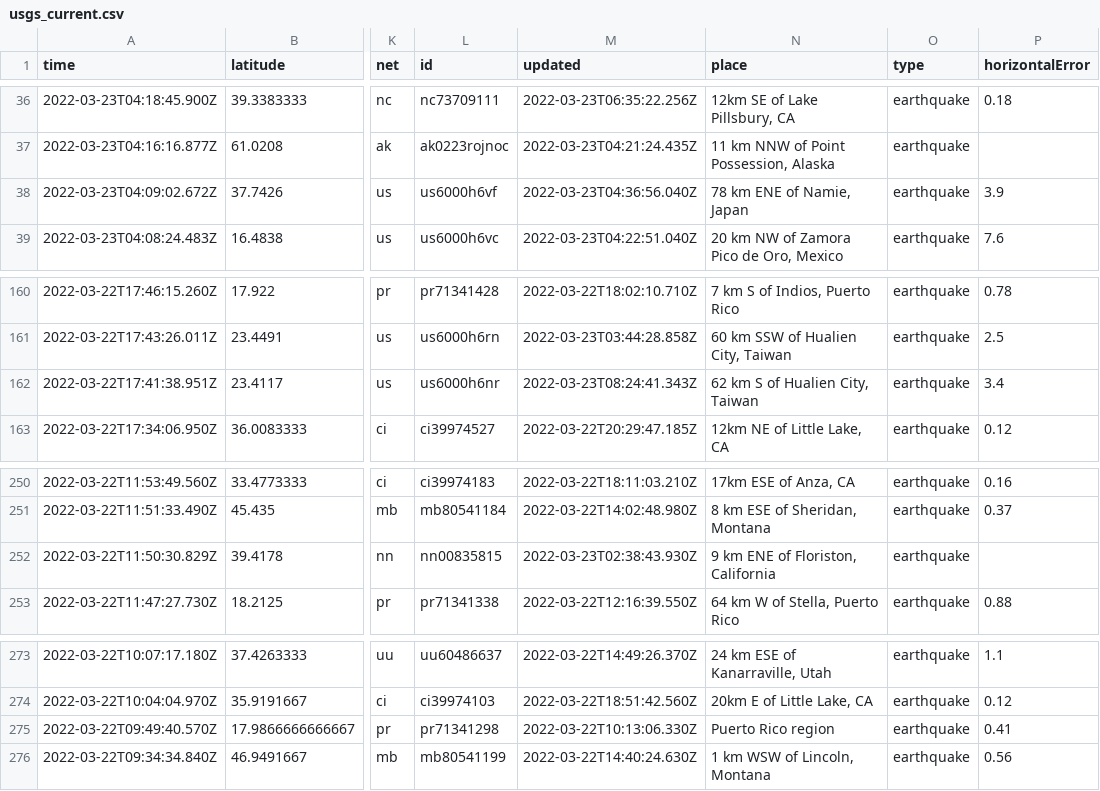
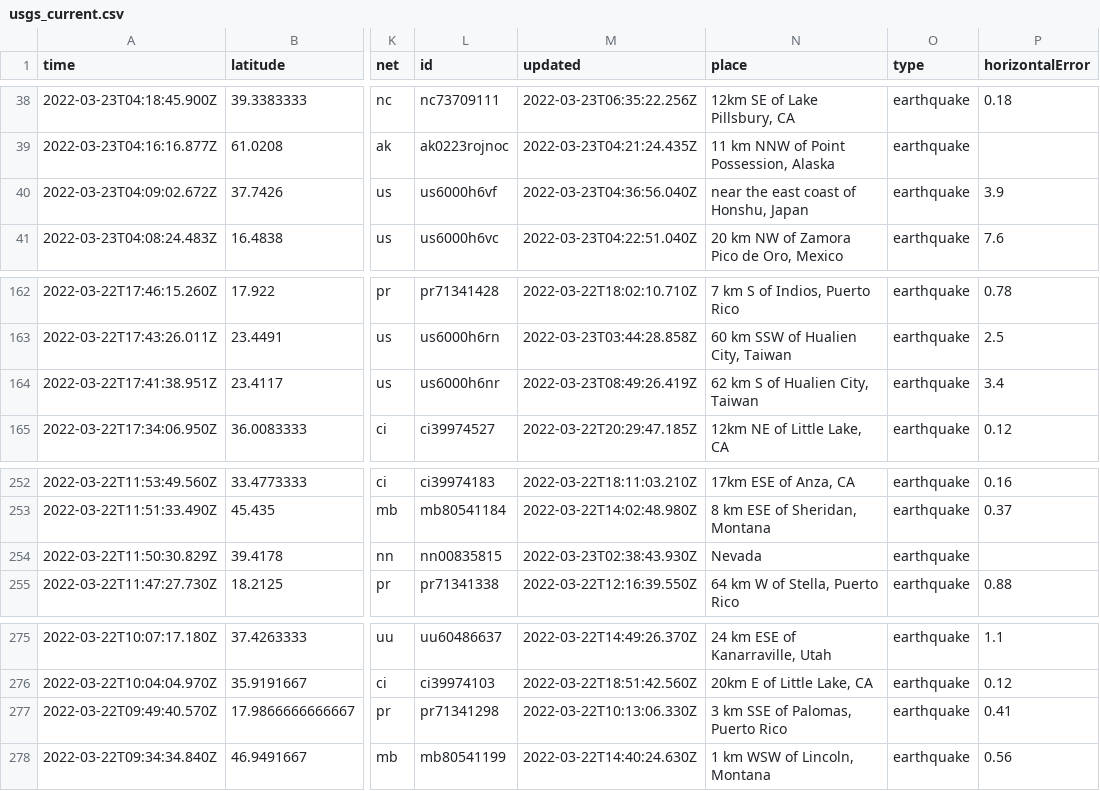
Before and after one commit to jemory/nicar22-github-actions-test, a CSV file: usgs_current.csv, drawn as a sheet; only a part is shown, gaps mark what is left out; addresses are those after the commit; the diff covers the shown part only; the diff names each change by its address in the sheet, - before the commit and + after, or states it on an @@ line.

```diff
--- a/usgs_current.csv
+++ b/usgs_current.csv
-N40 (place): 78 km ENE of Namie, Japan
+N40 (place): near the east coast of Honshu, Japan
-M164 (updated): 2022-03-23T08:24:41.343Z
+M164 (updated): 2022-03-23T08:49:26.419Z
-N254 (place): 9 km ENE of Floriston, California
+N254 (place): Nevada
-N277 (place): Puerto Rico region
+N277 (place): 3 km SSE of Palomas, Puerto Rico
```
Also changed, not shown: 2 added rows, 4 removed rows and 4 edited cells elsewhere in this file, usgs_main.csv.
